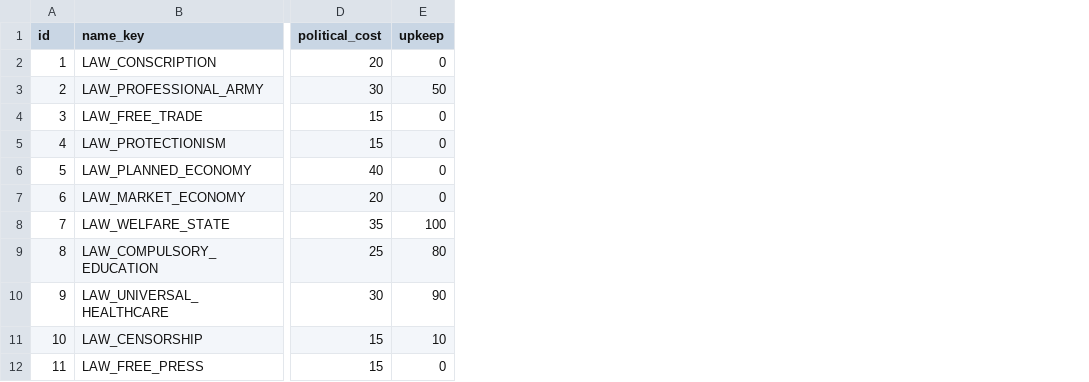
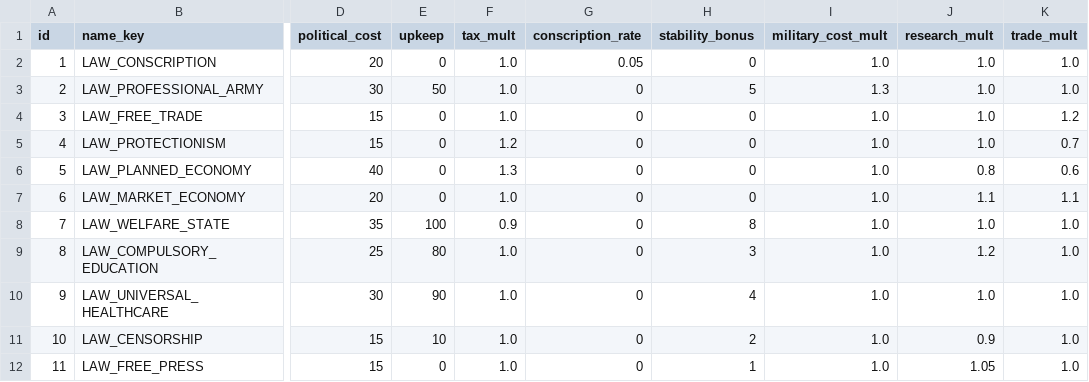
Before and after one commit to AnimatePro/GRAND-STRATEGY, a CSV file: data/laws.csv, drawn as a sheet; only a part is shown, gaps mark what is left out; the diff names each change by its address in the sheet, - before the commit and + after, or states it on an @@ line.

Commit message:
Laws system: real effects (tax/manpower/stability/research/trade), upkeep in budget, toggle UI in Country tab
Co-authored-by: arena-agent <297053741+arena-agent@users.noreply.github.com>

```diff
--- a/data/laws.csv
+++ b/data/laws.csv
+column F (tax_mult), rows 2-12: 1.0 | 1.0 | 1.0 | 1.2 | 1.3 | 1.0 | 0.9 | 1.0 | 1.0 | 1.0 | 1.0
+column G (conscription_rate), rows 2-12: 0.05 | 0 | 0 | 0 | 0 | 0 | 0 | 0 | 0 | 0 | 0
+column H (stability_bonus), rows 2-12: 0 | 5 | 0 | 0 | 0 | 0 | 8 | 3 | 4 | 2 | 1
+column I (military_cost_mult), rows 2-12: 1.0 | 1.3 | 1.0 | 1.0 | 1.0 | 1.0 | 1.0 | 1.0 | 1.0 | 1.0 | 1.0
+column J (research_mult), rows 2-12: 1.0 | 1.0 | 1.0 | 1.0 | 0.8 | 1.1 | 1.0 | 1.2 | 1.0 | 0.9 | 1.05
+column K (trade_mult), rows 2-12: 1.0 | 1.0 | 1.2 | 0.7 | 0.6 | 1.1 | 1.0 | 1.0 | 1.0 | 1.0 | 1.0
```
Also changed, not shown: localization/en.csv, localization/ru.csv, 5 other files.
